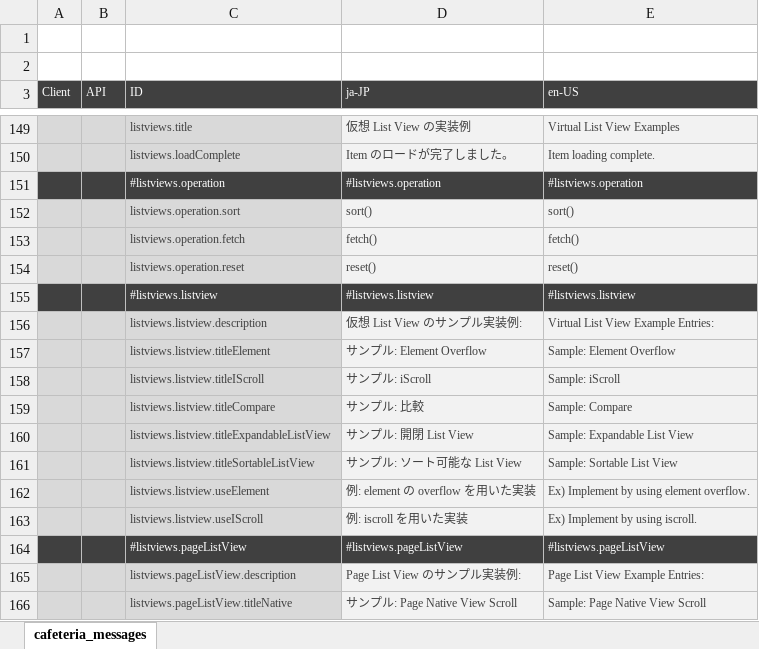
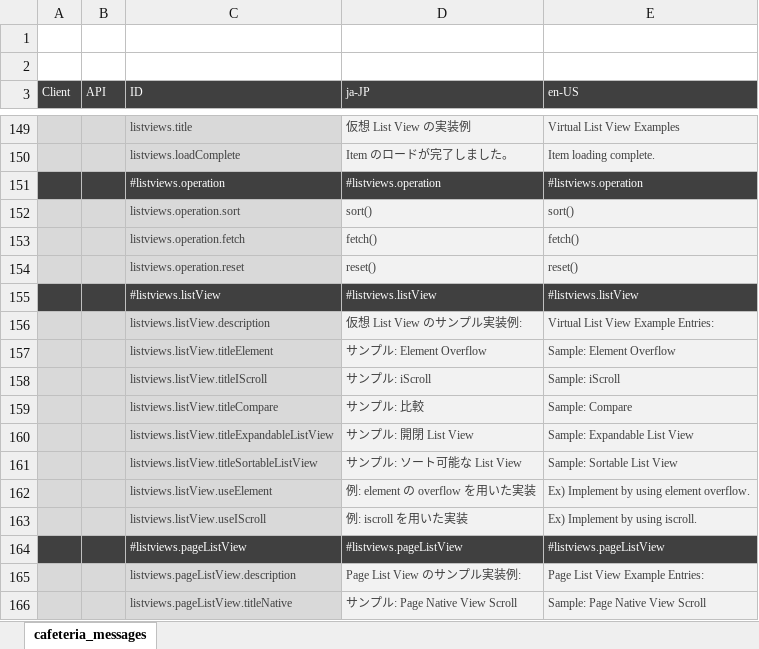
Before and after one commit to sony/cdp-js, an Excel workbook: packages/cafeteria/docs/localize/messages_cafeteria.xlsx, sheet cafeteria_messages, drawn as a sheet; only a part is shown, gaps mark what is left out; values as stored, in another font and other column widths than the file's, no borders; the diff names each change by its address in the sheet, - before the commit and + after, or states it on an @@ line.

```diff
--- a/packages/cafeteria/docs/localize/messages_cafeteria.xlsx (sheet cafeteria_messages)
+++ b/packages/cafeteria/docs/localize/messages_cafeteria.xlsx (sheet cafeteria_messages)
-C155 (ID): #listviews.listview
+C155 (ID): #listviews.listView
-D155 (ja-JP): #listviews.listview
+D155 (ja-JP): #listviews.listView
-E155 (en-US): #listviews.listview
+E155 (en-US): #listviews.listView
-C156 (ID): listviews.listview.description
+C156 (ID): listviews.listView.description
-C157 (ID): listviews.listview.titleElement
+C157 (ID): listviews.listView.titleElement
-C158 (ID): listviews.listview.titleIScroll
+C158 (ID): listviews.listView.titleIScroll
-C159 (ID): listviews.listview.titleCompare
+C159 (ID): listviews.listView.titleCompare
-C160 (ID): listviews.listview.titleExpandableListView
+C160 (ID): listviews.listView.titleExpandableListView
-C161 (ID): listviews.listview.titleSortableListView
+C161 (ID): listviews.listView.titleSortableListView
-C162 (ID): listviews.listview.useElement
+C162 (ID): listviews.listView.useElement
-C163 (ID): listviews.listview.useIScroll
+C163 (ID): listviews.listView.useIScroll
```
Also changed, not shown: 47 other files.
